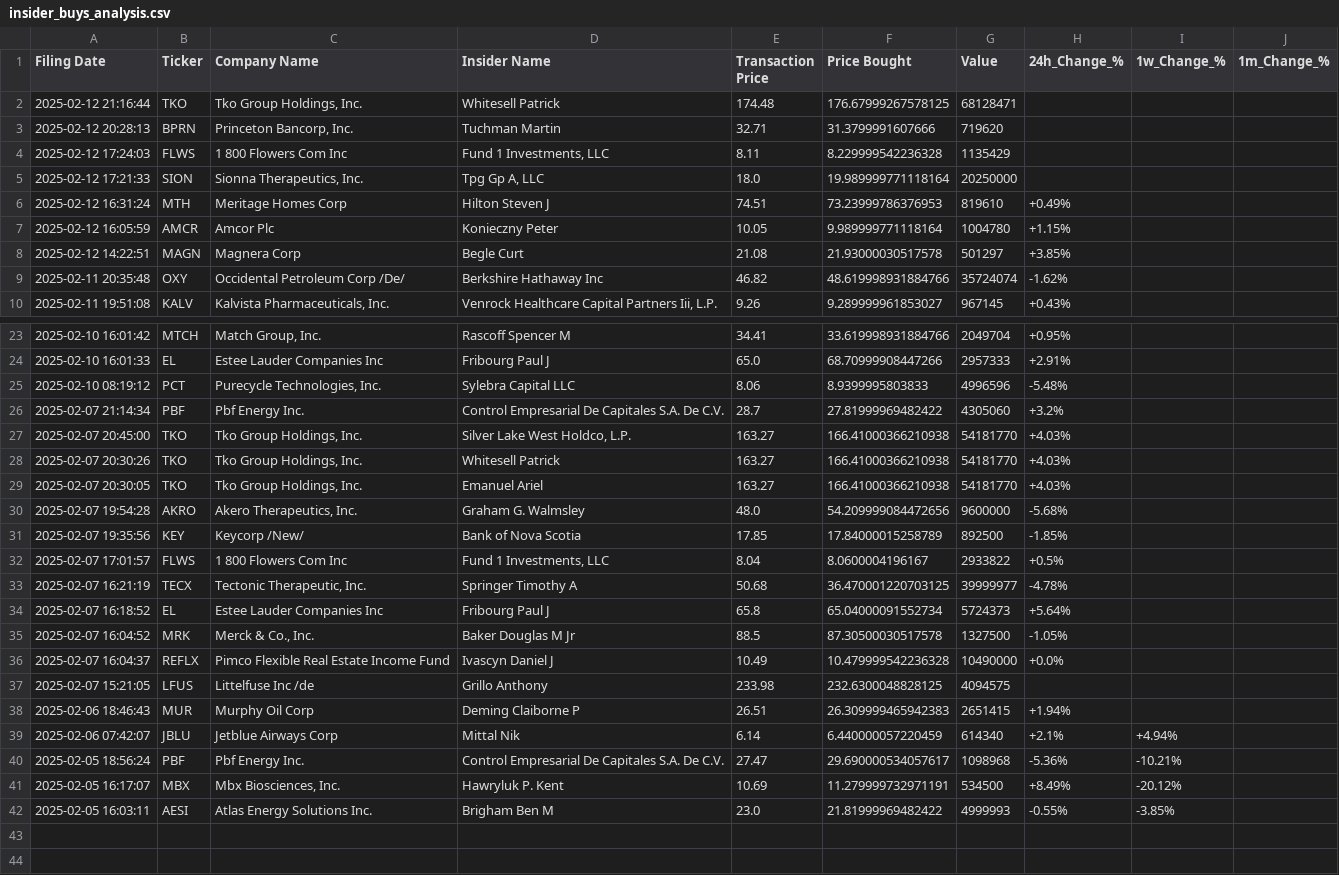
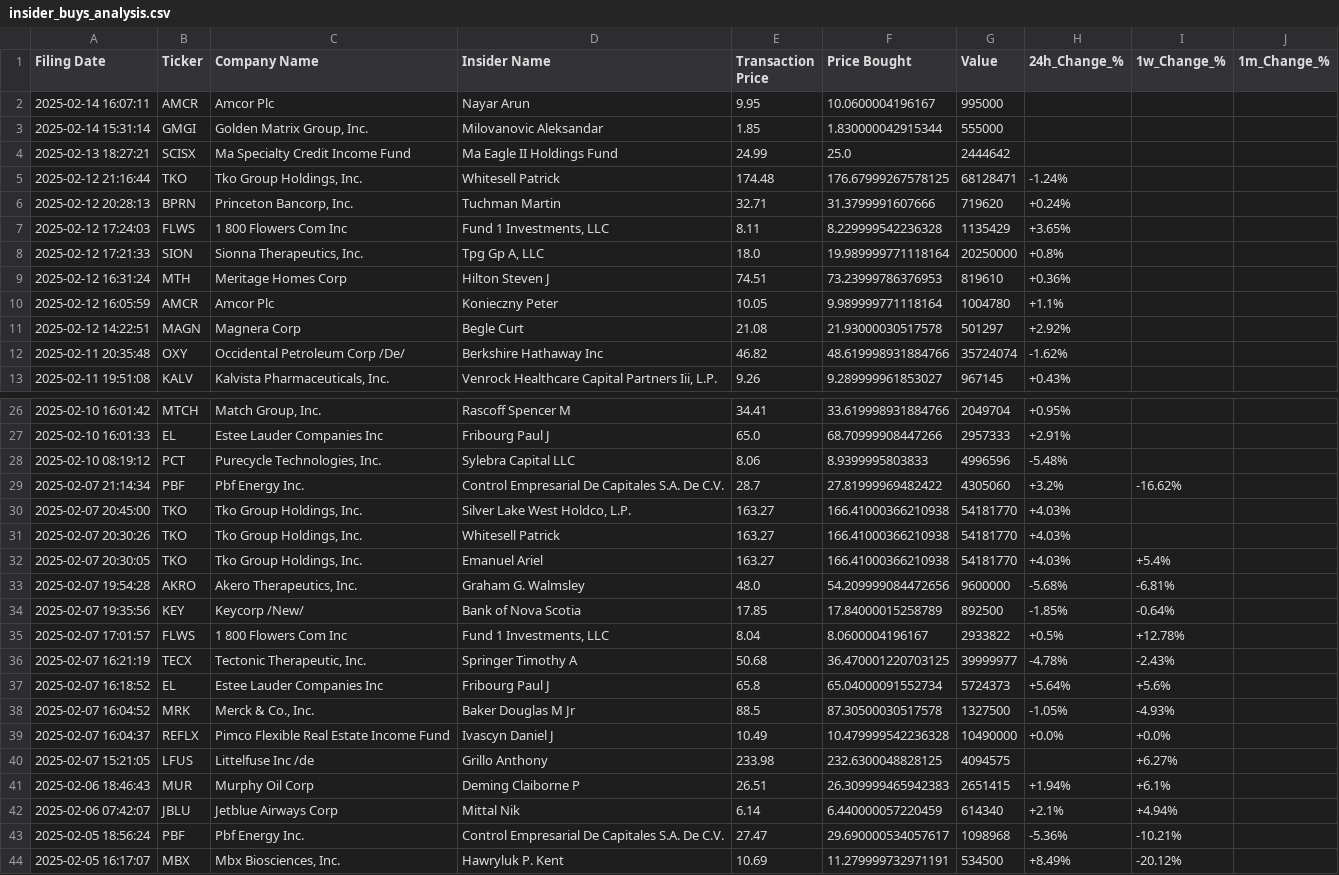
Before and after one commit to avillanuevak/Insider_Trades, a CSV file: insider_buys_analysis.csv, drawn as a sheet; only a part is shown, gaps mark what is left out; the shorter side is filled out with more unchanged rows.

Commit message:
analysis modified

```diff
--- a/insider_buys_analysis.csv
+++ b/insider_buys_analysis.csv
@@ -1,9 +1,12 @@
 Filing Date,Ticker,Company Name,Insider Name,Transaction Price,Price Bought,Value,24h_Change_%,1w_Change_%,1m_Change_%
-2025-02-12 21:16:44,TKO,"Tko Group Holdings, Inc.",Whitesell Patrick,174.48,176.67999267578125,68128471,,,
-2025-02-12 20:28:13,BPRN,"Princeton Bancorp, Inc.",Tuchman Martin,32.71,31.3799991607666,719620,,,
-2025-02-12 17:24:03,FLWS,1 800 Flowers Com Inc,"Fund 1 Investments, LLC",8.11,8.229999542236328,1135429,,,
-2025-02-12 17:21:33,SION,"Sionna Therapeutics, Inc.","Tpg Gp A, LLC",18.0,19.989999771118164,20250000,,,
-2025-02-12 16:31:24,MTH,Meritage Homes Corp,Hilton Steven J,74.51,73.23999786376953,819610,+0.49%,,
-2025-02-12 16:05:59,AMCR,Amcor Plc,Konieczny Peter,10.05,9.989999771118164,1004780,+1.15%,,
-2025-02-12 14:22:51,MAGN,Magnera Corp,Begle Curt,21.08,21.93000030517578,501297,+3.85%,,
+2025-02-14 16:07:11,AMCR,Amcor Plc,Nayar Arun,9.95,10.0600004196167,995000,,,
+2025-02-14 15:31:14,GMGI,"Golden Matrix Group, Inc.",Milovanovic Aleksandar,1.85,1.830000042915344,555000,,,
+2025-02-13 18:27:21,SCISX,Ma Specialty Credit Income Fund,Ma Eagle II Holdings Fund,24.99,25.0,2444642,,,
+2025-02-12 21:16:44,TKO,"Tko Group Holdings, Inc.",Whitesell Patrick,174.48,176.67999267578125,68128471,-1.24%,,
+2025-02-12 20:28:13,BPRN,"Princeton Bancorp, Inc.",Tuchman Martin,32.71,31.3799991607666,719620,+0.24%,,
+2025-02-12 17:24:03,FLWS,1 800 Flowers Com Inc,"Fund 1 Investments, LLC",8.11,8.229999542236328,1135429,+3.65%,,
+2025-02-12 17:21:33,SION,"Sionna Therapeutics, Inc.","Tpg Gp A, LLC",18.0,19.989999771118164,20250000,+0.8%,,
+2025-02-12 16:31:24,MTH,Meritage Homes Corp,Hilton Steven J,74.51,73.23999786376953,819610,+0.36%,,
+2025-02-12 16:05:59,AMCR,Amcor Plc,Konieczny Peter,10.05,9.989999771118164,1004780,+1.1%,,
+2025-02-12 14:22:51,MAGN,Magnera Corp,Begle Curt,21.08,21.93000030517578,501297,+2.92%,,
 2025-02-11 20:35:48,OXY,Occidental Petroleum Corp /De/,Berkshire Hathaway Inc,46.82,48.619998931884766,35724074,-1.62%,,
@@ -25,15 +28,15 @@ Filing Date,Ticker,Company Name,Insider Name,Transaction Price,Price Bought,Valu
 2025-02-10 08:19:12,PCT,"Purecycle Technologies, Inc.",Sylebra Capital LLC,8.06,8.9399995803833,4996596,-5.48%,,
-2025-02-07 21:14:34,PBF,Pbf Energy Inc.,Control Empresarial De Capitales S.A. De C.V.,28.7,27.81999969482422,4305060,+3.2%,,
+2025-02-07 21:14:34,PBF,Pbf Energy Inc.,Control Empresarial De Capitales S.A. De C.V.,28.7,27.81999969482422,4305060,+3.2%,-16.62%,
 2025-02-07 20:45:00,TKO,"Tko Group Holdings, Inc.","Silver Lake West Holdco, L.P.",163.27,166.41000366210938,54181770,+4.03%,,
 2025-02-07 20:30:26,TKO,"Tko Group Holdings, Inc.",Whitesell Patrick,163.27,166.41000366210938,54181770,+4.03%,,
-2025-02-07 20:30:05,TKO,"Tko Group Holdings, Inc.",Emanuel Ariel,163.27,166.41000366210938,54181770,+4.03%,,
-2025-02-07 19:54:28,AKRO,"Akero Therapeutics, Inc.",Graham G. Walmsley,48.0,54.209999084472656,9600000,-5.68%,,
-2025-02-07 19:35:56,KEY,Keycorp /New/,Bank of Nova Scotia,17.85,17.84000015258789,892500,-1.85%,,
-2025-02-07 17:01:57,FLWS,1 800 Flowers Com Inc,"Fund 1 Investments, LLC",8.04,8.0600004196167,2933822,+0.5%,,
-2025-02-07 16:21:19,TECX,"Tectonic Therapeutic, Inc.",Springer Timothy A,50.68,36.470001220703125,39999977,-4.78%,,
-2025-02-07 16:18:52,EL,Estee Lauder Companies Inc,Fribourg Paul J,65.8,65.04000091552734,5724373,+5.64%,,
-2025-02-07 16:04:52,MRK,"Merck & Co., Inc.",Baker Douglas M Jr,88.5,87.30500030517578,1327500,-1.05%,,
-2025-02-07 16:04:37,REFLX,Pimco Flexible Real Estate Income Fund,Ivascyn Daniel J,10.49,10.479999542236328,10490000,+0.0%,,
-2025-02-07 15:21:05,LFUS,Littelfuse Inc /de,Grillo Anthony,233.98,232.6300048828125,4094575,,,
-2025-02-06 18:46:43,MUR,Murphy Oil Corp,Deming Claiborne P,26.51,26.309999465942383,2651415,+1.94%,,
+2025-02-07 20:30:05,TKO,"Tko Group Holdings, Inc.",Emanuel Ariel,163.27,166.41000366210938,54181770,+4.03%,+5.4%,
+2025-02-07 19:54:28,AKRO,"Akero Therapeutics, Inc.",Graham G. Walmsley,48.0,54.209999084472656,9600000,-5.68%,-6.81%,
+2025-02-07 19:35:56,KEY,Keycorp /New/,Bank of Nova Scotia,17.85,17.84000015258789,892500,-1.85%,-0.64%,
+2025-02-07 17:01:57,FLWS,1 800 Flowers Com Inc,"Fund 1 Investments, LLC",8.04,8.0600004196167,2933822,+0.5%,+12.78%,
+2025-02-07 16:21:19,TECX,"Tectonic Therapeutic, Inc.",Springer Timothy A,50.68,36.470001220703125,39999977,-4.78%,-2.43%,
+2025-02-07 16:18:52,EL,Estee Lauder Companies Inc,Fribourg Paul J,65.8,65.04000091552734,5724373,+5.64%,+5.6%,
+2025-02-07 16:04:52,MRK,"Merck & Co., Inc.",Baker Douglas M Jr,88.5,87.30500030517578,1327500,-1.05%,-4.93%,
+2025-02-07 16:04:37,REFLX,Pimco Flexible Real Estate Income Fund,Ivascyn Daniel J,10.49,10.479999542236328,10490000,+0.0%,+0.0%,
+2025-02-07 15:21:05,LFUS,Littelfuse Inc /de,Grillo Anthony,233.98,232.6300048828125,4094575,,+6.27%,
+2025-02-06 18:46:43,MUR,Murphy Oil Corp,Deming Claiborne P,26.51,26.309999465942383,2651415,+1.94%,+6.1%,
 2025-02-06 07:42:07,JBLU,Jetblue Airways Corp,Mittal Nik,6.14,6.440000057220459,614340,+2.1%,+4.94%,
```
Also changed, not shown: Scraping/insider_buys.csv, 2 other files.
